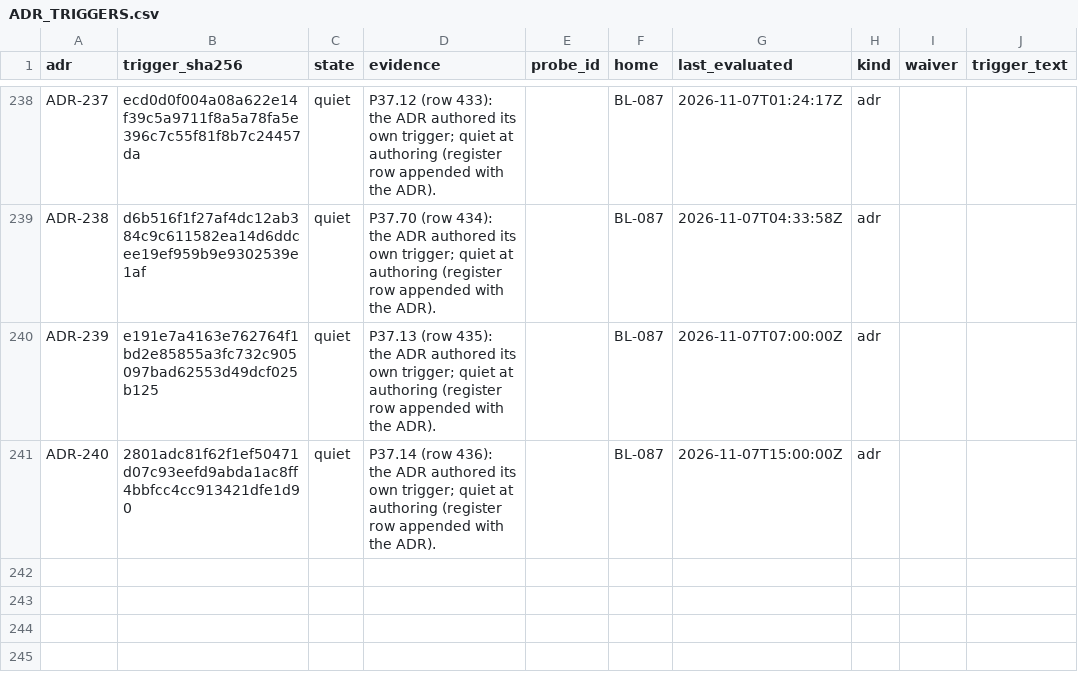
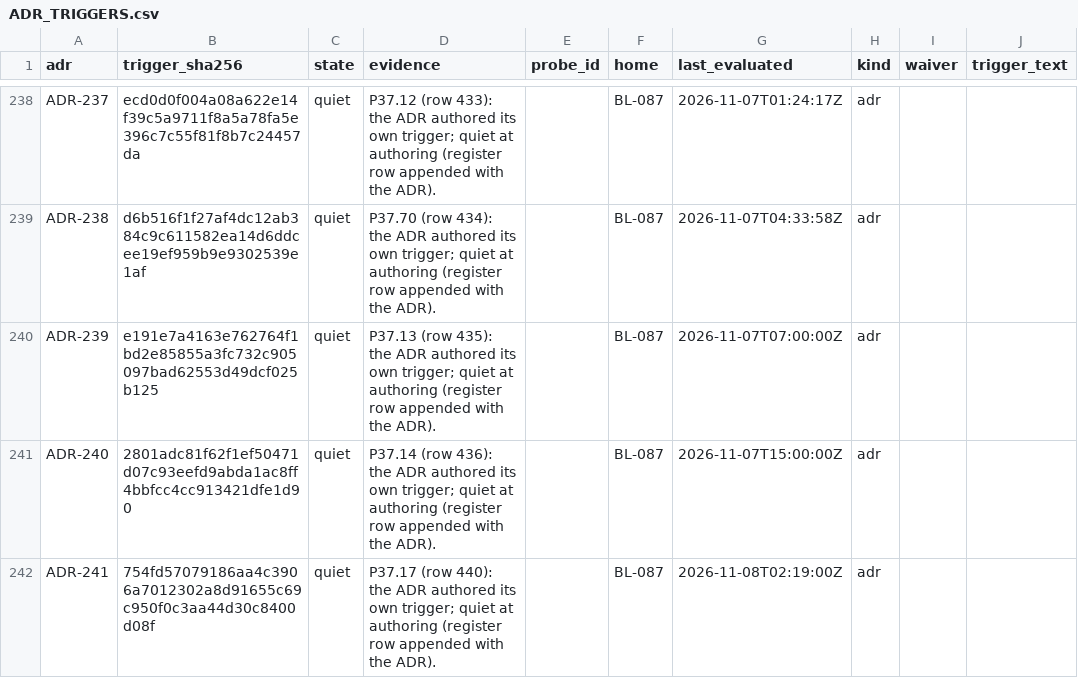
Before and after one commit to SteveVitali/Eleutheria, a CSV file: docs/build/reports/adr_triggers/ADR_TRIGGERS.csv, drawn as a sheet; only a part is shown, gaps mark what is left out.

Commit message:
P37.17 — fix arc: column-registry specs, declared-scope test verdicts, ADR-241 registration
- SIG-TRANSP-016: six additive sites columns (first_seen/last_seen/operator_label/operator_key/vendor_label/vendor_key) register in _sites_specs()
- test_dossier_visuals re-verdicted to declared-scope@1 (rule_pending posture retired per D-K1-4 = yes); dossier_visuals docstring names bound-vs-fallback posture
- ADR-241: template header fields (Date/Status/Ticket/Base/Related), ADR_TRIGGERS quiet row (correct trigger sha256), BL-087 title+sources, adr-index regen, Appendix F row (spec_src + rebuild, byte-identical via check_spec_src), CHANGELOG entry
- Coverage re-verdicts (SIG-ENG-041): SIG-GEO-014 + SIG-UI-099 -> MET; SIG-ACQ-004 + SIG-DOS-005 re-routed P37.16b -> BL-087; BACKLOG.md regenerated
- lint/mypy fixes: B007 unused var, E501, ruff format, row->jrow type collision
- Env-class reds recorded verbatim: Docker daemon down (db/e2e skip), SIG_GCP_PROJECT unset, local handle-list artifact — all identical on base tree
- current_projection regenerated last; 0 inconsistencies

Harness: devin-desktop/swe-2-high/subagent

```diff
--- a/docs/build/reports/adr_triggers/ADR_TRIGGERS.csv
+++ b/docs/build/reports/adr_triggers/ADR_TRIGGERS.csv
@@ -241 +241,2 @@ ADR-239,e191e7a4163e762764f1bd2e85855a3fc732c905097bad62553d49dcf025b125,quiet,"
 ADR-240,2801adc81f62f1ef50471d07c93eefd9abda1ac8ff4bbfcc4cc913421dfe1d90,quiet,"P37.14 (row 436): the ADR authored its own trigger; quiet at authoring (register row appended with the ADR).",,BL-087,2026-11-07T15:00:00Z,adr,,
+ADR-241,754fd57079186aa4c3906a7012302a8d91655c69c950f0c3aa44d30c8400d08f,quiet,"P37.17 (row 440): the ADR authored its own trigger; quiet at authoring (register row appended with the ADR).",,BL-087,2026-11-08T02:19:00Z,adr,,
```
Also changed, not shown: docs/build/BACKLOG.csv, docs/build/COVERAGE_MATRIX.csv, 17 other files.
